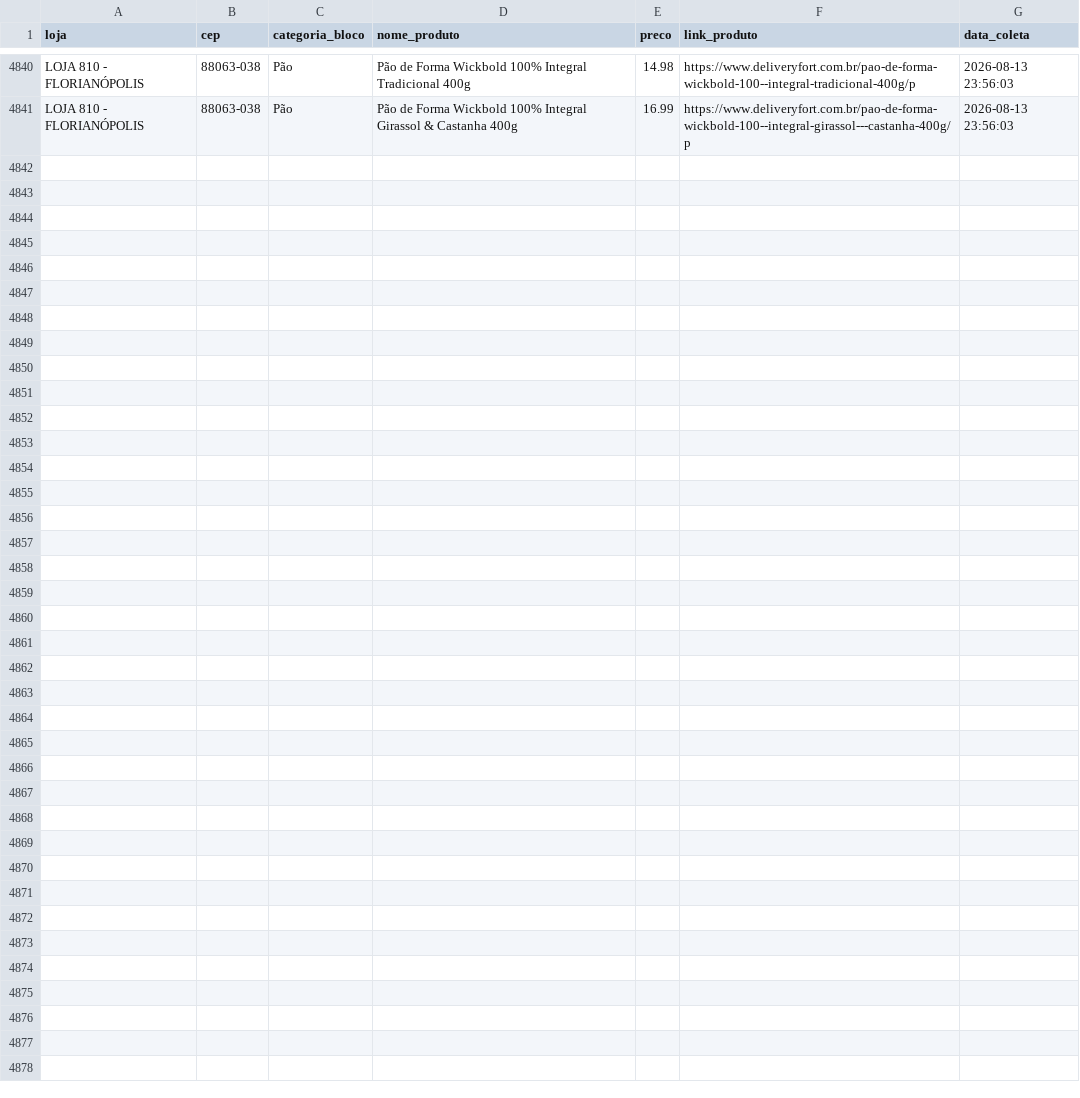
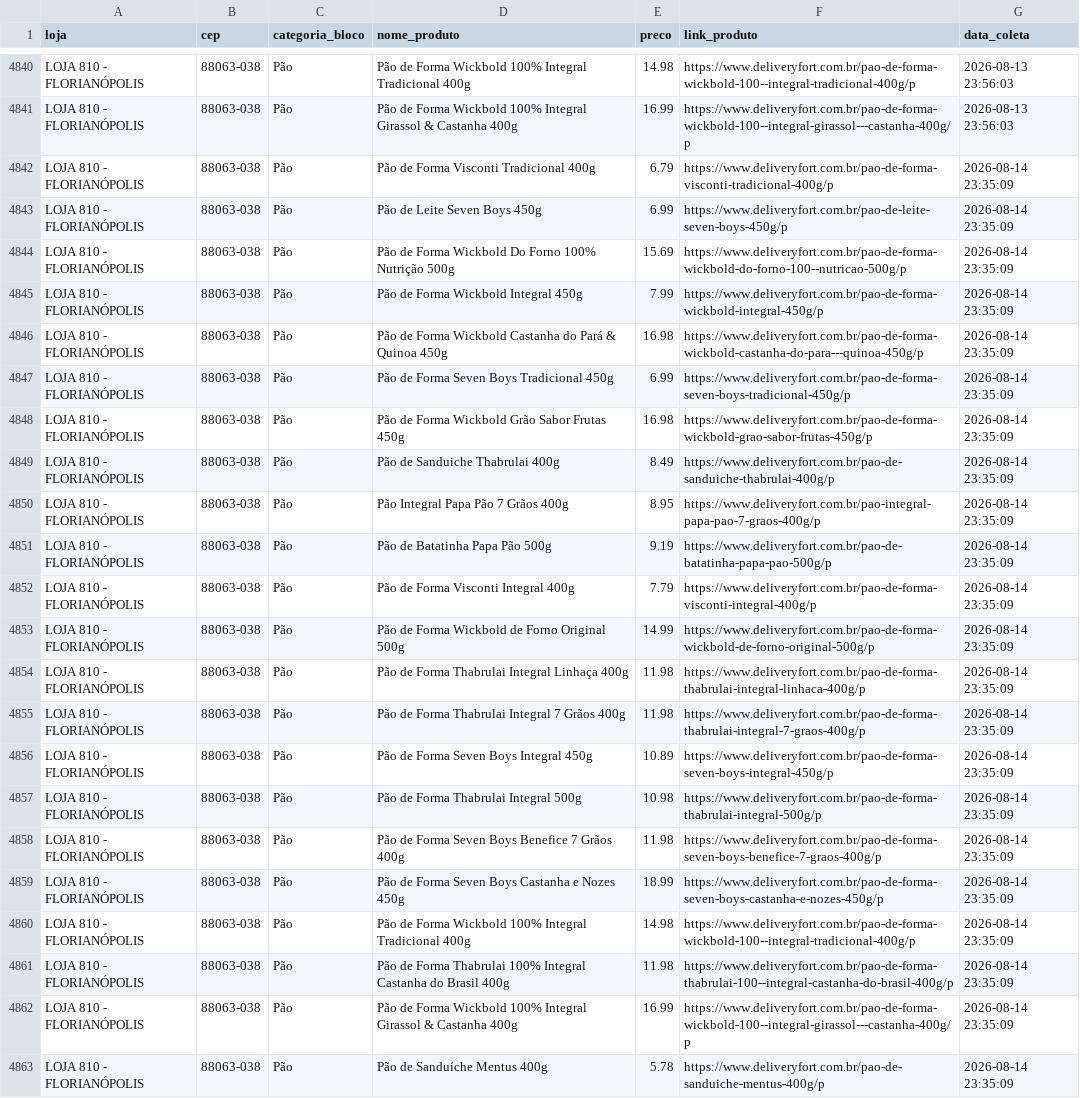
Before and after one commit to andreromaooliveira90/PROJETO_PRECOS_FORT, a CSV file: data/raw/precos_fort_pão_historico.csv, drawn as a sheet; only a part is shown, gaps mark what is left out; the diff names each change by its address in the sheet, - before the commit and + after, or states it on an @@ line.

```diff
--- a/data/raw/precos_fort_pão_historico.csv
+++ b/data/raw/precos_fort_pão_historico.csv
+row 4842: LOJA 810 - FLORIANÓPOLIS | 88063-038 | Pão | Pão de Forma Visconti Tradicional 400g | 6.79 | https://www.deliveryfort.com.br/pao-de-forma-visconti-tradicional-400g/p | 2026-08-14 23:35:09
+row 4843: LOJA 810 - FLORIANÓPOLIS | 88063-038 | Pão | Pão de Leite Seven Boys 450g | 6.99 | https://www.deliveryfort.com.br/pao-de-leite-seven-boys-450g/p | 2026-08-14 23:35:09
+row 4844: LOJA 810 - FLORIANÓPOLIS | 88063-038 | Pão | Pão de Forma Wickbold Do Forno 100% Nutrição 500g | 15.69 | https://www.deliveryfort.com.br/pao-de-forma-wickbold-do-forno-100--nutricao-500g/p | 2026-08-14 23:35:09
+row 4845: LOJA 810 - FLORIANÓPOLIS | 88063-038 | Pão | Pão de Forma Wickbold Integral 450g | 7.99 | https://www.deliveryfort.com.br/pao-de-forma-wickbold-integral-450g/p | 2026-08-14 23:35:09
+row 4846: LOJA 810 - FLORIANÓPOLIS | 88063-038 | Pão | Pão de Forma Wickbold Castanha do Pará & Quinoa 450g | 16.98 | https://www.deliveryfort.com.br/pao-de-forma-wickbold-castanha-do-para---quinoa-450g/p | 2026-08-14 23:35:09
+row 4847: LOJA 810 - FLORIANÓPOLIS | 88063-038 | Pão | Pão de Forma Seven Boys Tradicional 450g | 6.99 | https://www.deliveryfort.com.br/pao-de-forma-seven-boys-tradicional-450g/p | 2026-08-14 23:35:09
+row 4848: LOJA 810 - FLORIANÓPOLIS | 88063-038 | Pão | Pão de Forma Wickbold Grão Sabor Frutas 450g | 16.98 | https://www.deliveryfort.com.br/pao-de-forma-wickbold-grao-sabor-frutas-450g/p | 2026-08-14 23:35:09
+row 4849: LOJA 810 - FLORIANÓPOLIS | 88063-038 | Pão | Pão de Sanduiche Thabrulai 400g | 8.49 | https://www.deliveryfort.com.br/pao-de-sanduiche-thabrulai-400g/p | 2026-08-14 23:35:09
+row 4850: LOJA 810 - FLORIANÓPOLIS | 88063-038 | Pão | Pão Integral Papa Pão 7 Grãos 400g | 8.95 | https://www.deliveryfort.com.br/pao-integral-papa-pao-7-graos-400g/p | 2026-08-14 23:35:09
+row 4851: LOJA 810 - FLORIANÓPOLIS | 88063-038 | Pão | Pão de Batatinha Papa Pão 500g | 9.19 | https://www.deliveryfort.com.br/pao-de-batatinha-papa-pao-500g/p | 2026-08-14 23:35:09
+row 4852: LOJA 810 - FLORIANÓPOLIS | 88063-038 | Pão | Pão de Forma Visconti Integral 400g | 7.79 | https://www.deliveryfort.com.br/pao-de-forma-visconti-integral-400g/p | 2026-08-14 23:35:09
+row 4853: LOJA 810 - FLORIANÓPOLIS | 88063-038 | Pão | Pão de Forma Wickbold de Forno Original 500g | 14.99 | https://www.deliveryfort.com.br/pao-de-forma-wickbold-de-forno-original-500g/p | 2026-08-14 23:35:09
+row 4854: LOJA 810 - FLORIANÓPOLIS | 88063-038 | Pão | Pão de Forma Thabrulai Integral Linhaça 400g | 11.98 | https://www.deliveryfort.com.br/pao-de-forma-thabrulai-integral-linhaca-400g/p | 2026-08-14 23:35:09
+row 4855: LOJA 810 - FLORIANÓPOLIS | 88063-038 | Pão | Pão de Forma Thabrulai Integral 7 Grãos 400g | 11.98 | https://www.deliveryfort.com.br/pao-de-forma-thabrulai-integral-7-graos-400g/p | 2026-08-14 23:35:09
+row 4856: LOJA 810 - FLORIANÓPOLIS | 88063-038 | Pão | Pão de Forma Seven Boys Integral 450g | 10.89 | https://www.deliveryfort.com.br/pao-de-forma-seven-boys-integral-450g/p | 2026-08-14 23:35:09
+row 4857: LOJA 810 - FLORIANÓPOLIS | 88063-038 | Pão | Pão de Forma Thabrulai Integral 500g | 10.98 | https://www.deliveryfort.com.br/pao-de-forma-thabrulai-integral-500g/p | 2026-08-14 23:35:09
+row 4858: LOJA 810 - FLORIANÓPOLIS | 88063-038 | Pão | Pão de Forma Seven Boys Benefice 7 Grãos 400g | 11.98 | https://www.deliveryfort.com.br/pao-de-forma-seven-boys-benefice-7-graos-400g/p | 2026-08-14 23:35:09
+row 4859: LOJA 810 - FLORIANÓPOLIS | 88063-038 | Pão | Pão de Forma Seven Boys Castanha e Nozes 450g | 18.99 | https://www.deliveryfort.com.br/pao-de-forma-seven-boys-castanha-e-nozes-450g/p | 2026-08-14 23:35:09
+row 4860: LOJA 810 - FLORIANÓPOLIS | 88063-038 | Pão | Pão de Forma Wickbold 100% Integral Tradicional 400g | 14.98 | https://www.deliveryfort.com.br/pao-de-forma-wickbold-100--integral-tradicional-400g/p | 2026-08-14 23:35:09
+row 4861: LOJA 810 - FLORIANÓPOLIS | 88063-038 | Pão | Pão de Forma Thabrulai 100% Integral Castanha do Brasil 400g | 11.98 | https://www.deliveryfort.com.br/pao-de-forma-thabrulai-100--integral-castanha-do-brasil-400g/p | 2026-08-14 23:35:09
+row 4862: LOJA 810 - FLORIANÓPOLIS | 88063-038 | Pão | Pão de Forma Wickbold 100% Integral Girassol & Castanha 400g | 16.99 | https://www.deliveryfort.com.br/pao-de-forma-wickbold-100--integral-girassol---castanha-400g/p | 2026-08-14 23:35:09
+row 4863: LOJA 810 - FLORIANÓPOLIS | 88063-038 | Pão | Pão de Sanduíche Mentus 400g | 5.78 | https://www.deliveryfort.com.br/pao-de-sanduiche-mentus-400g/p | 2026-08-14 23:35:09
```
Also changed, not shown: data/raw/precos_fort_arroz_historico.csv, data/raw/precos_fort_café_500g_historico.csv, 11 other files.
